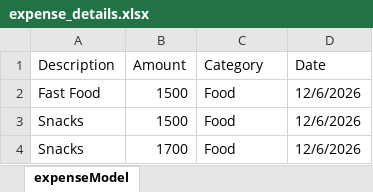
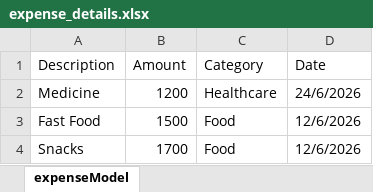
Before and after one commit to cyrus-111/Wallet-Echo, an Excel workbook: backend/expense_details.xlsx, sheet expenseModel, drawn as a sheet; values as stored, in another font and other column widths than the file's, no borders; removed rows and columns are numbered as before the commit, all else as after; the diff names each change by its address in the sheet, - before the commit and + after, or states it on an @@ line.

```diff
--- a/backend/expense_details.xlsx (sheet expenseModel)
+++ b/backend/expense_details.xlsx (sheet expenseModel)
+row 2: Medicine | 1200 | Healthcare | 24/6/2026
-row 3: Snacks | 1500 | Food | 12/6/2026
```
Also changed, not shown: 4 other files.
